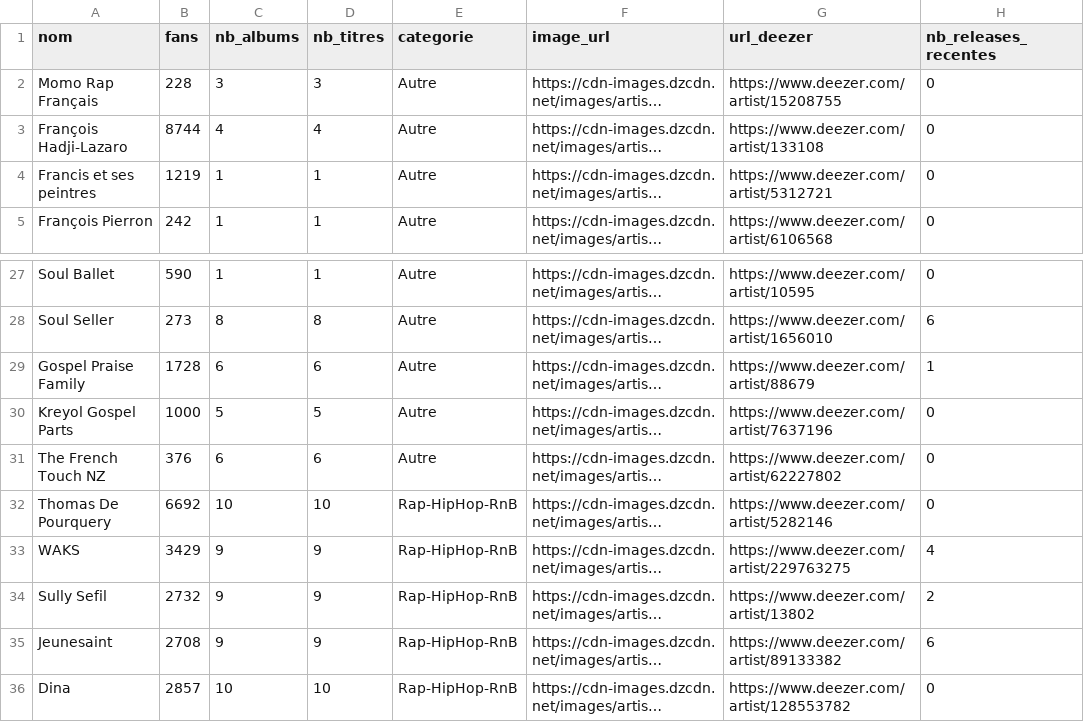
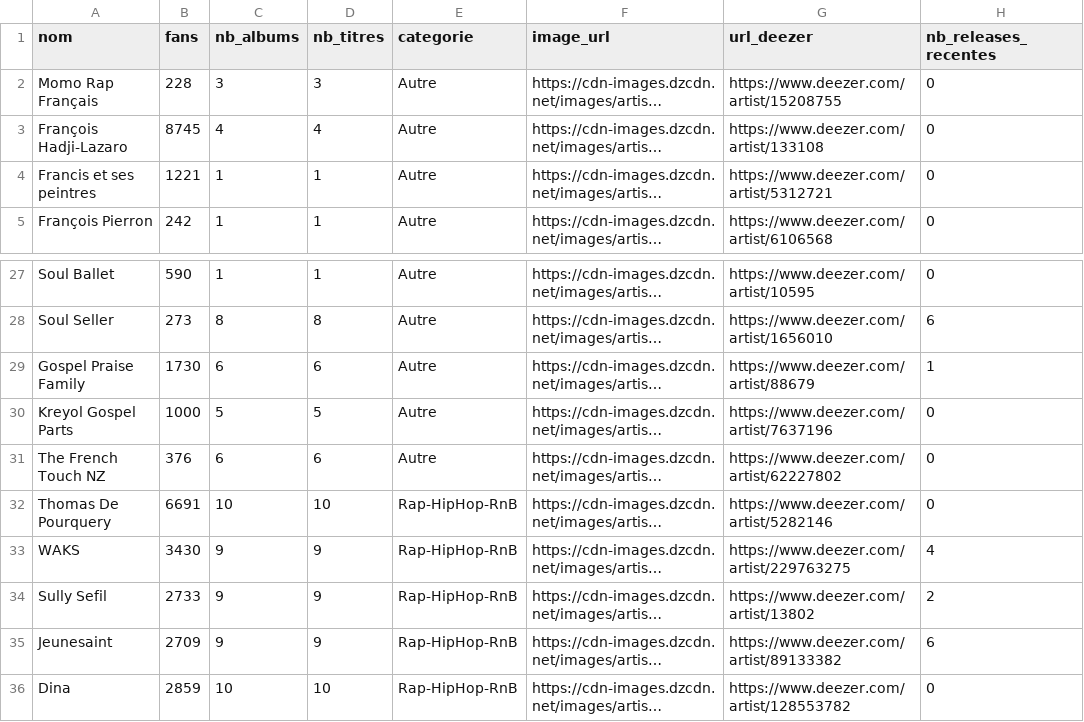
Before and after one commit to jennykarim45-ai/Music_Talent_Radar, a CSV file: data/deezer_filtered.csv, drawn as a sheet; only a part is shown, gaps mark what is left out; long unchanged cells end in …; the diff names each change by its address in the sheet, - before the commit and + after, or states it on an @@ line.

```diff
--- a/data/deezer_filtered.csv
+++ b/data/deezer_filtered.csv
-B3 (fans): 8744
+B3 (fans): 8745
-B4 (fans): 1219
+B4 (fans): 1221
-B29 (fans): 1728
+B29 (fans): 1730
-B32 (fans): 6692
+B32 (fans): 6691
-B33 (fans): 3429
+B33 (fans): 3430
-B34 (fans): 2732
+B34 (fans): 2733
-B35 (fans): 2708
+B35 (fans): 2709
-B36 (fans): 2857
+B36 (fans): 2859
```
Also changed, not shown: data/predictions_ml.csv, 2 other files.
